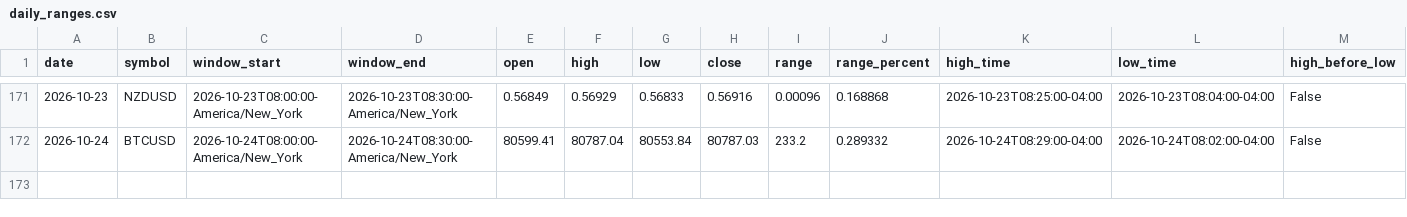
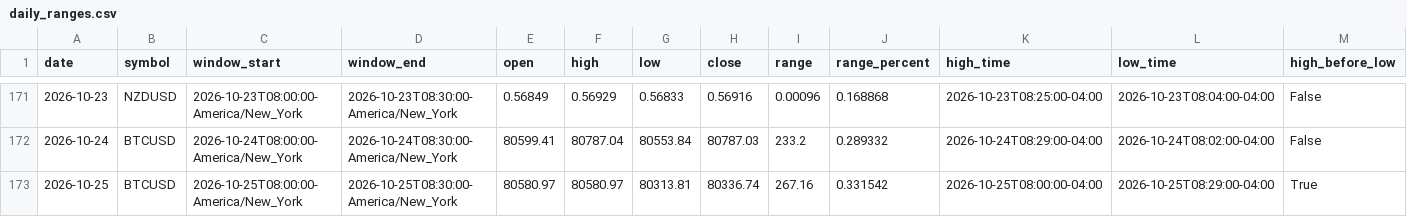
Before and after one commit to areynolds-engr/market-range-tracker, a CSV file: data/daily_ranges.csv, drawn as a sheet; only a part is shown, gaps mark what is left out; rows hold the shown columns only; the diff names each change by its address in the sheet, - before the commit and + after, or states it on an @@ line.

```diff
--- a/data/daily_ranges.csv
+++ b/data/daily_ranges.csv
+row 173: 2026-10-25 | BTCUSD | 2026-10-25T08:00:00-America/New_York | 2026-10-25T08:30:00-America/New_York | 80580.97 | 80580.97 | 80313.81 | 80336.74 | 267.16 | 0.331542 | 2026-10-25T08:00:00-04:00 | 2026-10-25T08:29:00-04:00 | True
```
Also changed, not shown: 4 other files.
